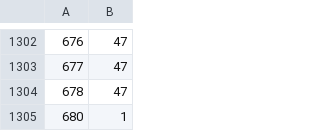
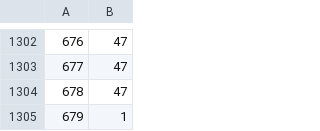
Before and after one commit to SartoRiccardo/btd6maplist-api, a CSV file: database/data/21_listcomp_players.csv, drawn as a sheet; only a part is shown, gaps mark what is left out.

```diff
--- a/database/data/21_listcomp_players.csv
+++ b/database/data/21_listcomp_players.csv
@@ -1304,2 +1304,2 @@
 678	47
-680	1
+679	1
```
Also changed, not shown: database/data/20_list_completions.csv, 37 other files.
